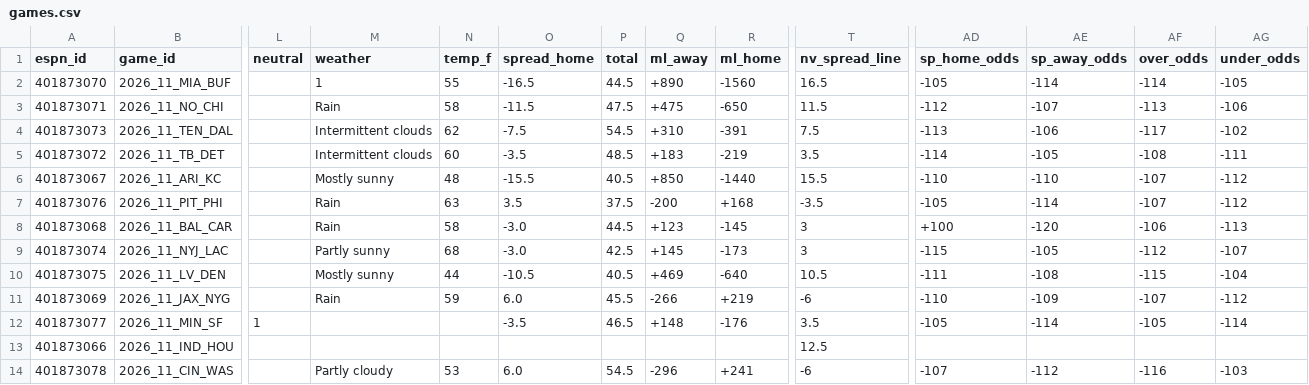
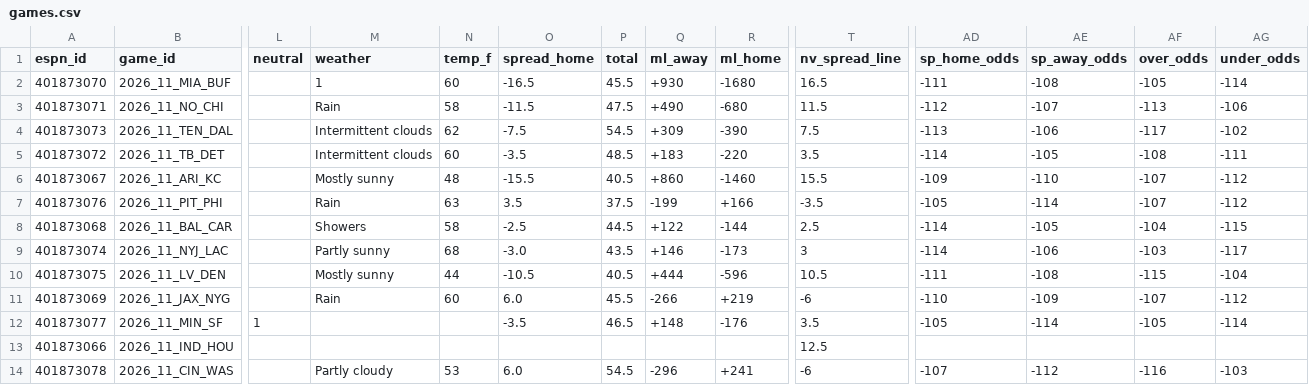
Before and after one commit to hyongdopaulyoon-sketch/hyongdopaulyoon-sketch-nfl-weekly, a CSV file: data/2026-w11/games.csv, drawn as a sheet; only a part is shown, gaps mark what is left out; the diff names each change by its address in the sheet, - before the commit and + after, or states it on an @@ line.

```diff
--- a/data/2026-w11/games.csv
+++ b/data/2026-w11/games.csv
-N2 (temp_f): 55
+N2 (temp_f): 60
-P2 (total): 44.5
+P2 (total): 45.5
-Q2 (ml_away): +890
+Q2 (ml_away): +930
-R2 (ml_home): -1560
+R2 (ml_home): -1680
-AD2 (sp_home_odds): -105
+AD2 (sp_home_odds): -111
-AE2 (sp_away_odds): -114
+AE2 (sp_away_odds): -108
-AF2 (over_odds): -114
+AF2 (over_odds): -105
-AG2 (under_odds): -105
+AG2 (under_odds): -114
-Q3 (ml_away): +475
+Q3 (ml_away): +490
-R3 (ml_home): -650
+R3 (ml_home): -680
-Q4 (ml_away): +310
+Q4 (ml_away): +309
-R4 (ml_home): -391
+R4 (ml_home): -390
-R5 (ml_home): -219
+R5 (ml_home): -220
-Q6 (ml_away): +850
+Q6 (ml_away): +860
-R6 (ml_home): -1440
+R6 (ml_home): -1460
-AD6 (sp_home_odds): -110
+AD6 (sp_home_odds): -109
-Q7 (ml_away): -200
+Q7 (ml_away): -199
-R7 (ml_home): +168
+R7 (ml_home): +166
-M8 (weather): Rain
+M8 (weather): Showers
-O8 (spread_home): -3.0
+O8 (spread_home): -2.5
-Q8 (ml_away): +123
+Q8 (ml_away): +122
-R8 (ml_home): -145
+R8 (ml_home): -144
-T8 (nv_spread_line): 3
+T8 (nv_spread_line): 2.5
-AD8 (sp_home_odds): +100
+AD8 (sp_home_odds): -114
-AE8 (sp_away_odds): -120
+AE8 (sp_away_odds): -105
-AF8 (over_odds): -106
+AF8 (over_odds): -104
-AG8 (under_odds): -113
+AG8 (under_odds): -115
-P9 (total): 42.5
+P9 (total): 43.5
-Q9 (ml_away): +145
+Q9 (ml_away): +146
-AD9 (sp_home_odds): -115
+AD9 (sp_home_odds): -114
-AE9 (sp_away_odds): -105
+AE9 (sp_away_odds): -106
-AF9 (over_odds): -112
+AF9 (over_odds): -103
-AG9 (under_odds): -107
+AG9 (under_odds): -117
-Q10 (ml_away): +469
+Q10 (ml_away): +444
-R10 (ml_home): -640
+R10 (ml_home): -596
-N11 (temp_f): 59
+N11 (temp_f): 60
```
Also changed, not shown: data/2026-w11/inactives.csv, data/2026-w11/injuries.csv, 24 other files.
